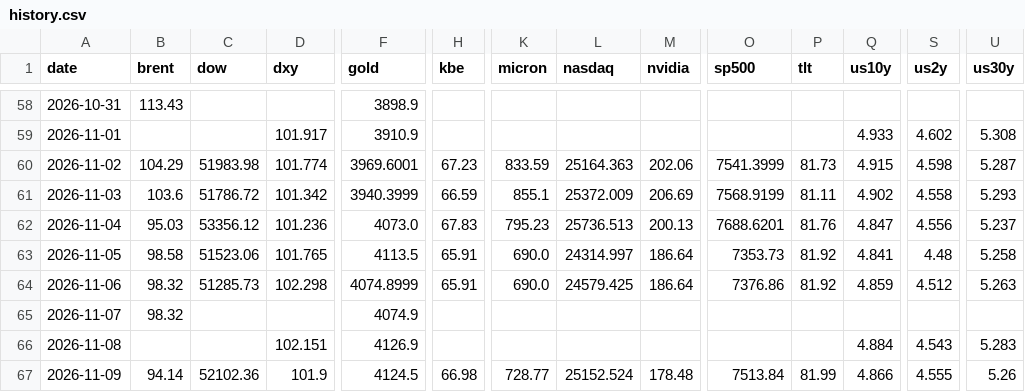
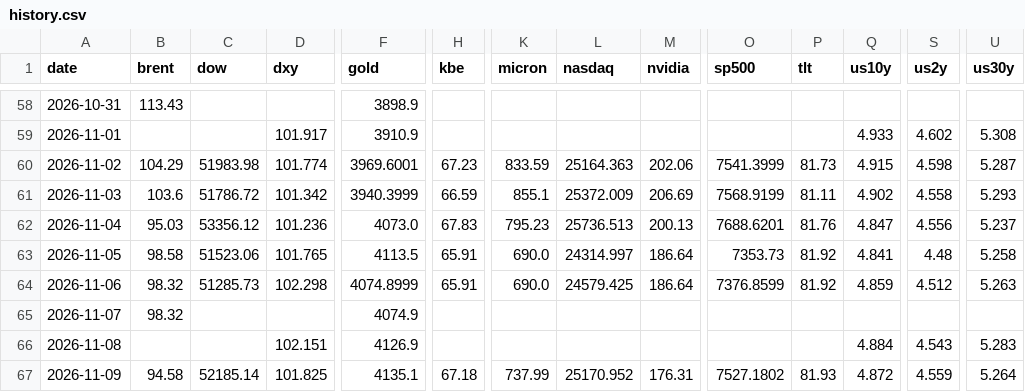
Before and after one commit to chkchp0702-spec/market-strategy-report, a CSV file: market/history.csv, drawn as a sheet; only a part is shown, gaps mark what is left out; the diff covers the shown part only; the diff names each change by its address in the sheet, - before the commit and + after, or states it on an @@ line.

```diff
--- a/market/history.csv
+++ b/market/history.csv
-O64 (sp500): 7376.86
+O64 (sp500): 7376.8599
-B67 (brent): 94.14
+B67 (brent): 94.58
-C67 (dow): 52102.36
+C67 (dow): 52185.14
-D67 (dxy): 101.9
+D67 (dxy): 101.825
-F67 (gold): 4124.5
+F67 (gold): 4135.1
-H67 (kbe): 66.98
+H67 (kbe): 67.18
-K67 (micron): 728.77
+K67 (micron): 737.99
-L67 (nasdaq): 25152.524
+L67 (nasdaq): 25170.952
-M67 (nvidia): 178.48
+M67 (nvidia): 176.31
-O67 (sp500): 7513.84
+O67 (sp500): 7527.1802
-P67 (tlt): 81.99
+P67 (tlt): 81.93
-Q67 (us10y): 4.866
+Q67 (us10y): 4.872
-S67 (us2y): 4.555
+S67 (us2y): 4.559
-U67 (us30y): 5.26
+U67 (us30y): 5.264
```
Also changed, not shown: 3 edited cells elsewhere in this file, 11 other files.
